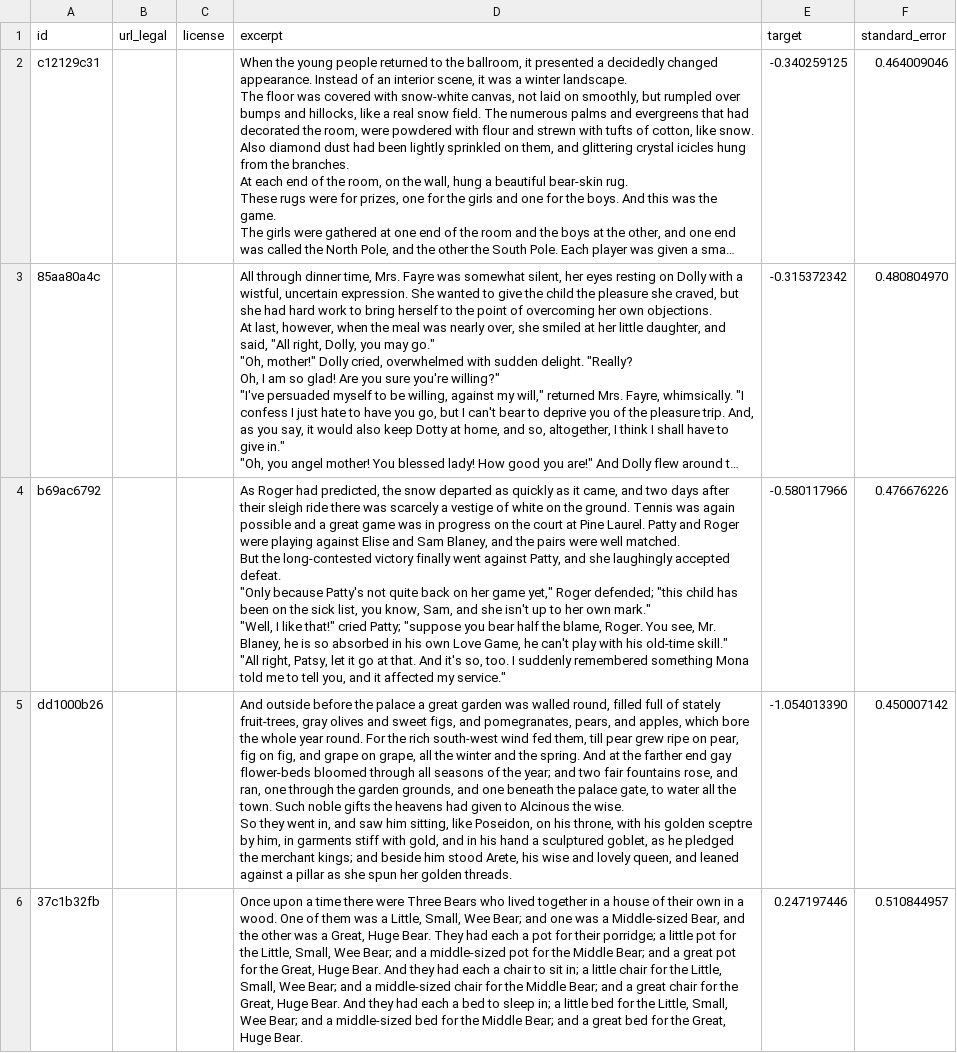
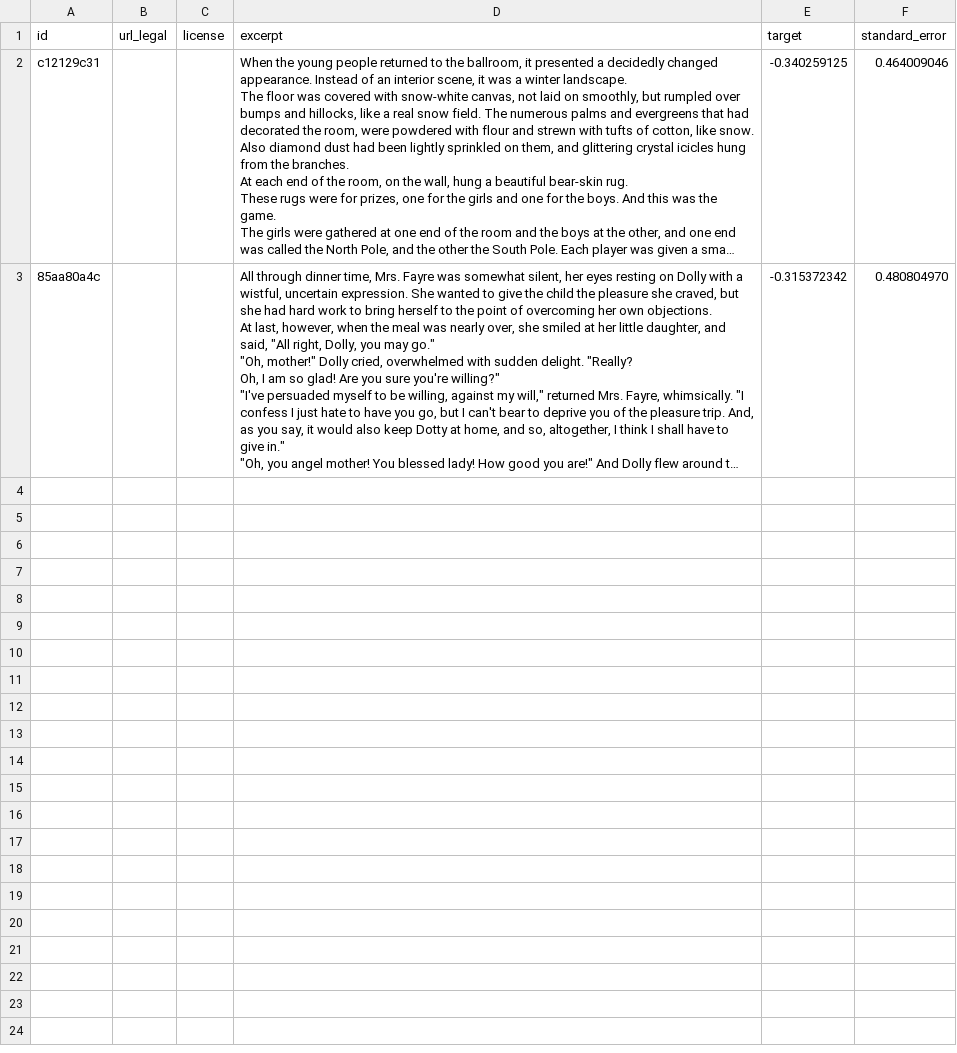
Before and after one commit to TaiL-Bmt/readNetTest, a CSV file: test_2.csv, drawn as a sheet; only a part is shown; long unchanged cells end in …; ↵ is a line break in a cell; the diff covers the shown part only; the diff names each change by its address in the sheet, - before the commit and + after, or states it on an @@ line.

```diff
--- a/test_2.csv
+++ b/test_2.csv
-row 4: b69ac6792 |  |  | As Roger had predicted, the snow departed as quickly as it came, and two days after their sleigh ride there was scarcely a vestige of white on the ground. Tennis was again possible and a great game was in progress on the court at Pine Laurel. Patty and Roger were playing against Elise and Sam Blaney, and the pairs were well matched. ↵ But the long-contested victory finally went against Patty, and she laughingly accepted defeat. ↵ "Only because Patty's not quite back on her game yet," Roger defended; "this child has been on the sick list, you know, Sam, and she isn't up to her own mark." ↵ "Well, I like that!" cried Patty; "suppose you bear half the blame, Roger. You see, Mr. Blaney, he is so absorbed in his own Love Game, he can't play with his old-time skill." ↵ "All right, Patsy, let it go at that. And it's so, too. I suddenly remembered something Mona told me to tell you, and it affected my service." | -0.580117966 | 0.476676226
-row 5: dd1000b26 |  |  | And outside before the palace a great garden was walled round, filled full of stately fruit-trees, gray olives and sweet figs, and pomegranates, pears, and apples, which bore the whole year round. For the rich south-west wind fed them, till pear grew ripe on pear, fig on fig, and grape on grape, all the winter and the spring. And at the farther end gay flower-beds bloomed through all seasons of the year; and two fair fountains rose, and ran, one through the garden grounds, and one beneath the palace gate, to water all the town. Such noble gifts the heavens had given to Alcinous the wise. ↵ So they went in, and saw him sitting, like Poseidon, on his throne, with his golden sceptre by him, in garments stiff with gold, and in his hand a sculptured goblet, as he pledged the merchant kings; and beside him stood Arete, his wise and lovely queen, and leaned against a pillar as she spun her golden threads. | -1.054013390 | 0.450007142
-row 6: 37c1b32fb |  |  | Once upon a time there were Three Bears who lived together in a house of their own in a wood. One of them was a Little, Small, Wee Bear; and one was a Middle-sized Bear, and the other was a Great, Huge Bear. They had each a pot for their porridge; a little pot for the Little, Small, Wee Bear; and a middle-sized pot for the Middle Bear; and a great pot for the Great, Huge Bear. And they had each a chair to sit in; a little chair for the Little, Small, Wee Bear; and a middle-sized chair for the Middle Bear; and a great chair for the Great, Huge Bear. And they had each a bed to sleep in; a little bed for the Little, Small, Wee Bear; and a middle-sized bed for the Middle Bear; and a great bed for the Great, Huge Bear. | 0.247197446 | 0.510844957
```
Also changed, not shown: 2 removed rows elsewhere in this file.
